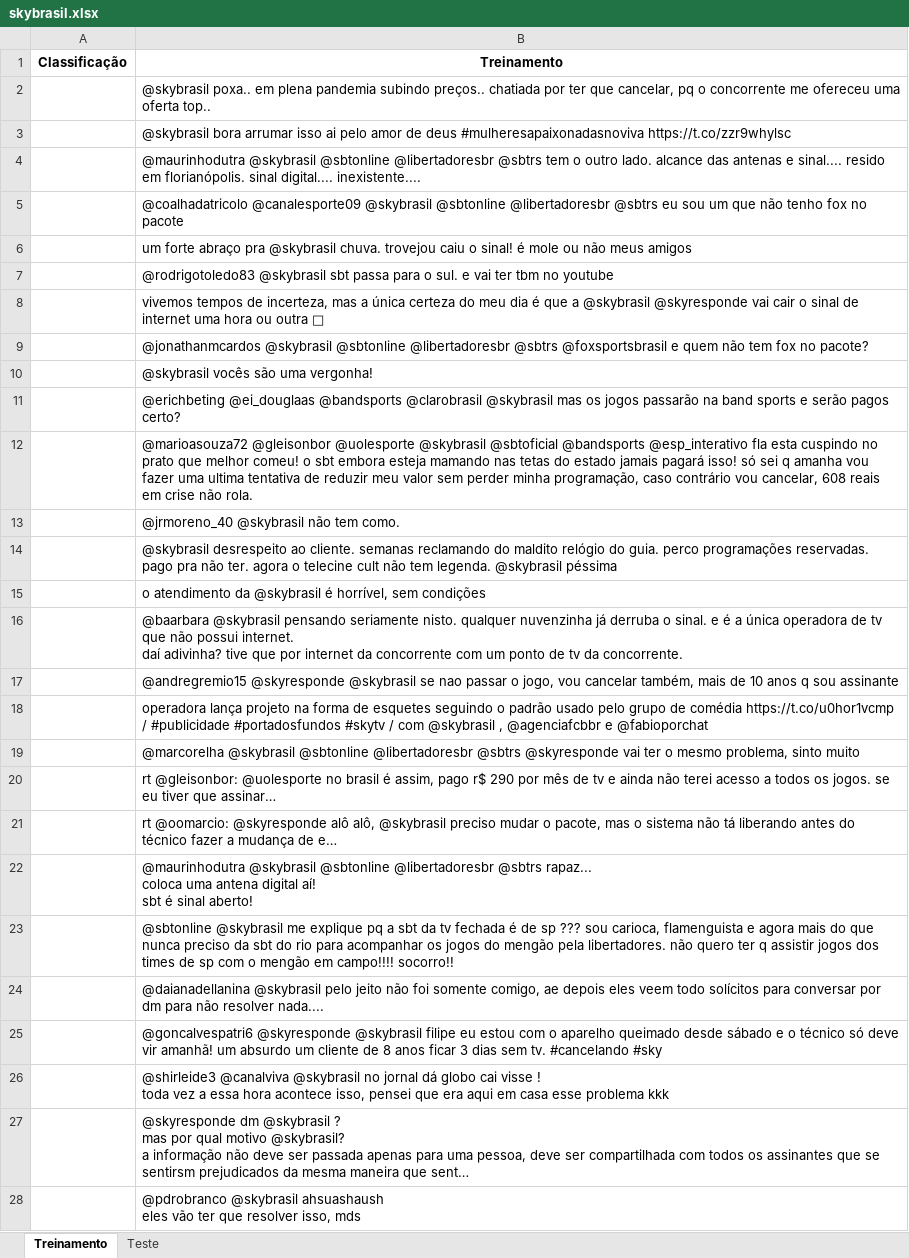
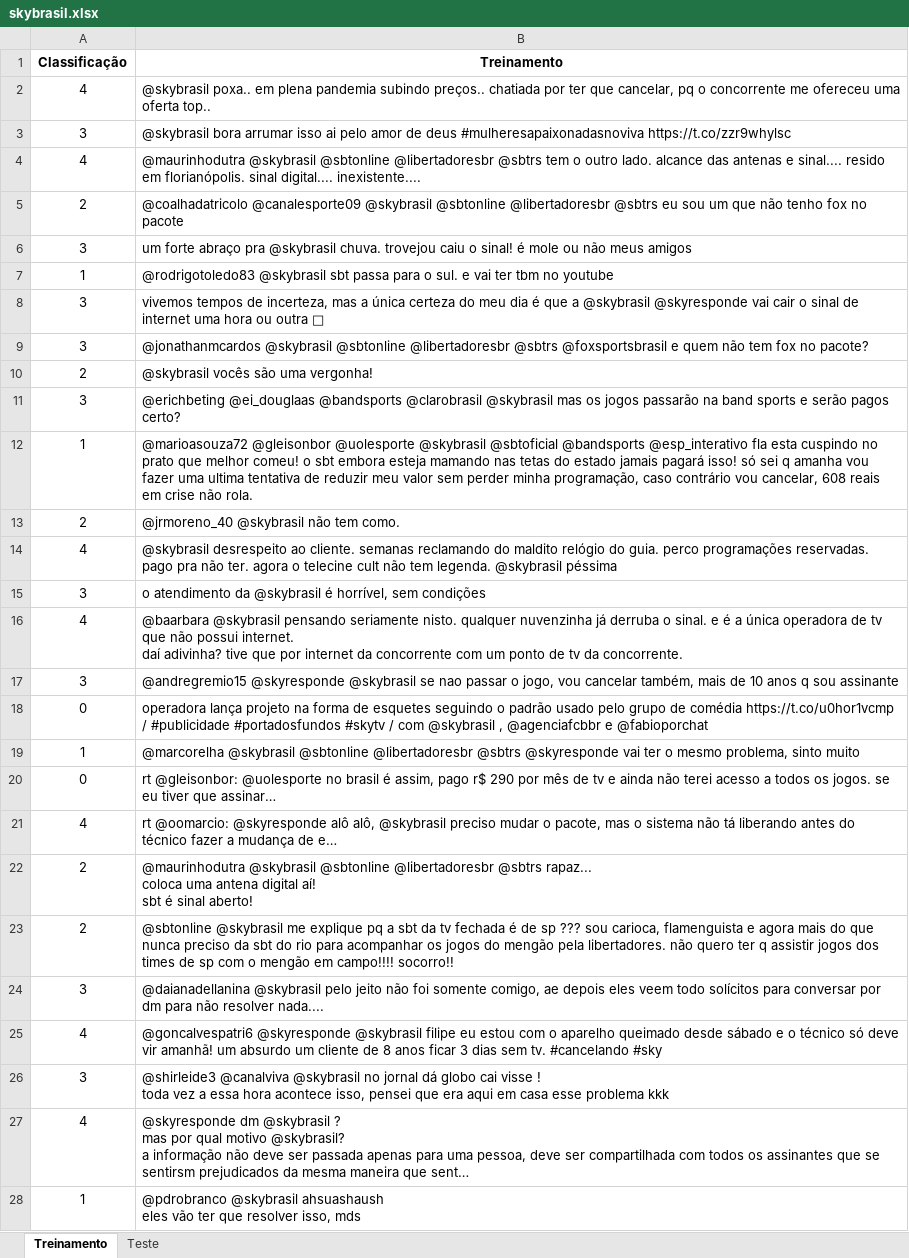
Before and after one commit to DaviReisVieira/Projeto-1-CDados, an Excel workbook: skybrasil.xlsx, sheet Treinamento, drawn as a sheet; only a part is shown; long unchanged cells end in …; values as stored, in another font and other column widths than the file's, no borders; the diff covers the shown part only; the diff names each change by its address in the sheet, - before the commit and + after, or states it on an @@ line.

Commit message:
excel att

```diff
--- a/skybrasil.xlsx (sheet Treinamento)
+++ b/skybrasil.xlsx (sheet Treinamento)
-A2 (Classificação): (empty)
+A2 (Classificação): 4
-A3 (Classificação): (empty)
+A3 (Classificação): 3
-A4 (Classificação): (empty)
+A4 (Classificação): 4
-A5 (Classificação): (empty)
+A5 (Classificação): 2
-A6 (Classificação): (empty)
+A6 (Classificação): 3
-A7 (Classificação): (empty)
+A7 (Classificação): 1
-A8:A9 (Classificação): (empty)
+A8:A9 (Classificação): 3
-A10 (Classificação): (empty)
+A10 (Classificação): 2
-A11 (Classificação): (empty)
+A11 (Classificação): 3
-A12 (Classificação): (empty)
+A12 (Classificação): 1
-A13 (Classificação): (empty)
+A13 (Classificação): 2
-A14 (Classificação): (empty)
+A14 (Classificação): 4
-A15 (Classificação): (empty)
+A15 (Classificação): 3
-A16 (Classificação): (empty)
+A16 (Classificação): 4
-A17 (Classificação): (empty)
+A17 (Classificação): 3
-A18 (Classificação): (empty)
+A18 (Classificação): 0
-A19 (Classificação): (empty)
+A19 (Classificação): 1
-A20 (Classificação): (empty)
+A20 (Classificação): 0
-A21 (Classificação): (empty)
+A21 (Classificação): 4
-A22:A23 (Classificação): (empty)
+A22:A23 (Classificação): 2
-A24 (Classificação): (empty)
+A24 (Classificação): 3
-A25 (Classificação): (empty)
+A25 (Classificação): 4
-A26 (Classificação): (empty)
+A26 (Classificação): 3
-A27 (Classificação): (empty)
+A27 (Classificação): 4
-A28 (Classificação): (empty)
+A28 (Classificação): 1
```
Also changed, not shown: 332 edited cells elsewhere in this sheet.
